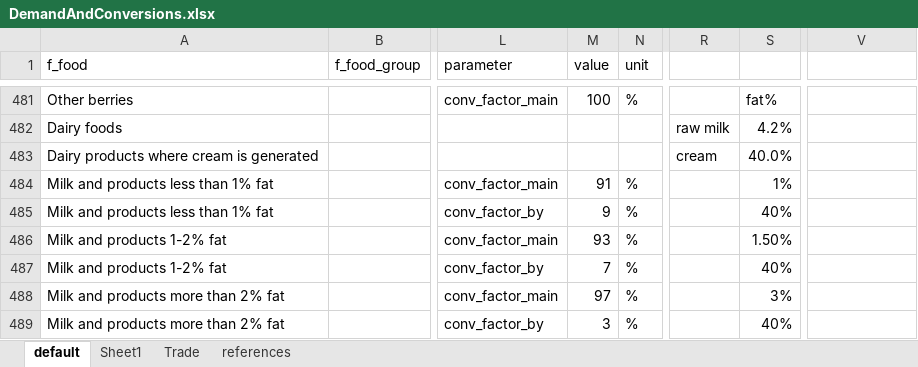
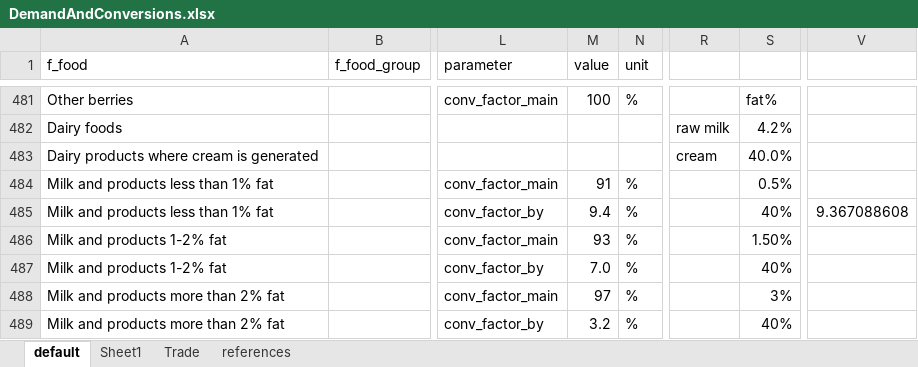
Before and after one commit to SLU-foodsystems/CIBUSmod, an Excel workbook: data/default/DemandAndConversions.xlsx, sheet default, drawn as a sheet; only a part is shown, gaps mark what is left out; values as stored, in another font and other column widths than the file's, no cell formats; charts and pictures not drawn; the diff covers the shown part only; the diff names each change by its address in the sheet, - before the commit and + after, or states it on an @@ line.

```diff
--- a/data/default/DemandAndConversions.xlsx (sheet default)
+++ b/data/default/DemandAndConversions.xlsx (sheet default)
-S484: 1%
+S484: 0.5%
-M485 (value): 9
+M485 (value): 9.4
-V485: (empty)
+V485: 9.367088608
-M487 (value): 7
+M487 (value): 7.0
-M489 (value): 3
+M489 (value): 3.2
```
Also changed, not shown: 2 added rows, 1 removed row and 5 edited cells elsewhere in this sheet, cell formats, formulas that keep their value, 1 other file.
